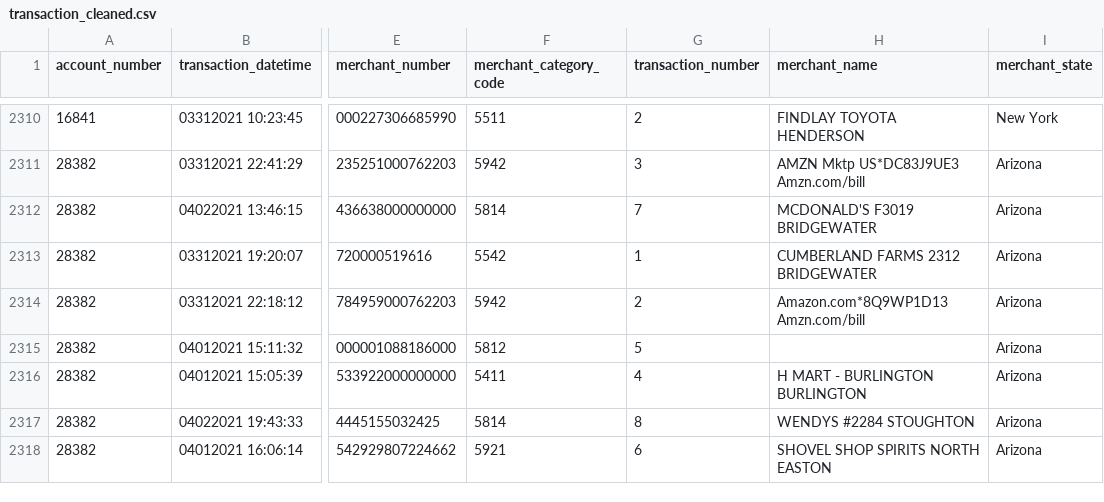
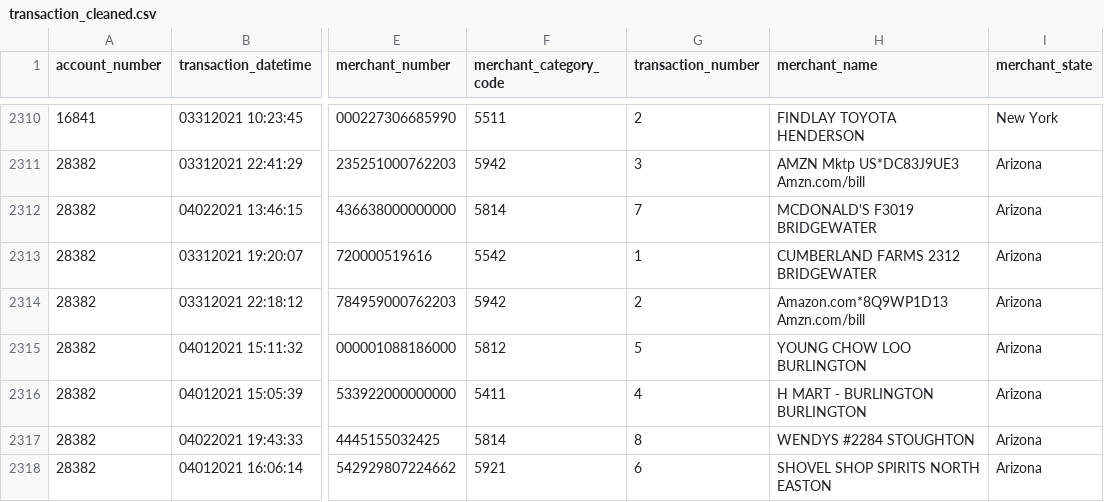
Before and after one commit to LuicelZhou/Save_Project, a CSV file: Data Preprocessing/transaction_cleaned.csv, drawn as a sheet; only a part is shown, gaps mark what is left out; the diff names each change by its address in the sheet, - before the commit and + after, or states it on an @@ line.

```diff
--- a/Data Preprocessing/transaction_cleaned.csv
+++ b/Data Preprocessing/transaction_cleaned.csv
-H2315 (merchant_name): (empty)
+H2315 (merchant_name): YOUNG CHOW LOO BURLINGTON
```
Also changed, not shown: 1 other file.
